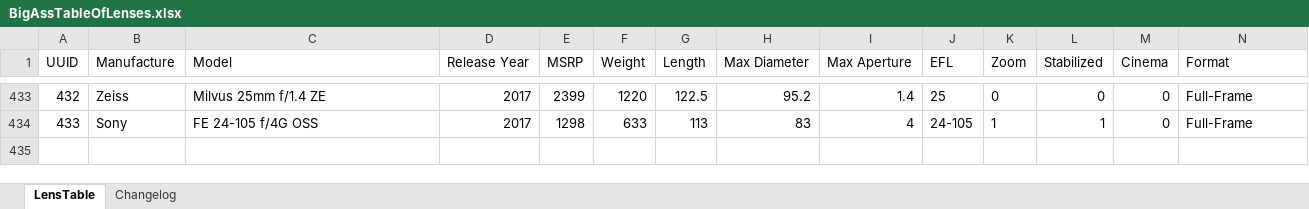
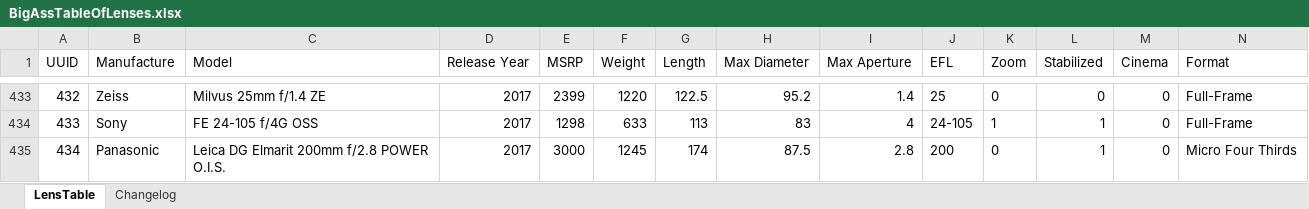
Before and after one commit to Olaf-Optical/BigAssTableOfLenses, an Excel workbook: BigAssTableOfLenses.xlsx, sheet LensTable, drawn as a sheet; only a part is shown, gaps mark what is left out; values as stored, in another font and other column widths than the file's, no borders; table styles not drawn; rows hold the shown columns only; the diff names each change by its address in the sheet, - before the commit and + after, or states it on an @@ line.

Commit message:
+ panasonic 200/2.8

```diff
--- a/BigAssTableOfLenses.xlsx (sheet LensTable)
+++ b/BigAssTableOfLenses.xlsx (sheet LensTable)
+row 435: 434 | Panasonic | Leica DG Elmarit 200mm f/2.8 POWER O.I.S. | 2017 | 3000 | 1245 | 174 | 87.5 | 2.8 | 200 | 0 | 1 | 0 | Micro Four Thirds
```
Also changed, not shown: sheet Changelog, 1 other file.
